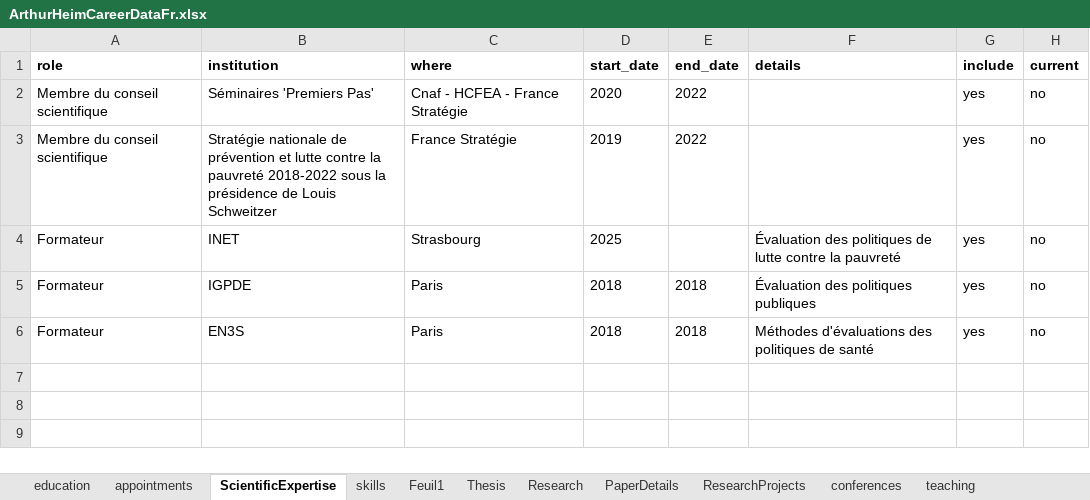
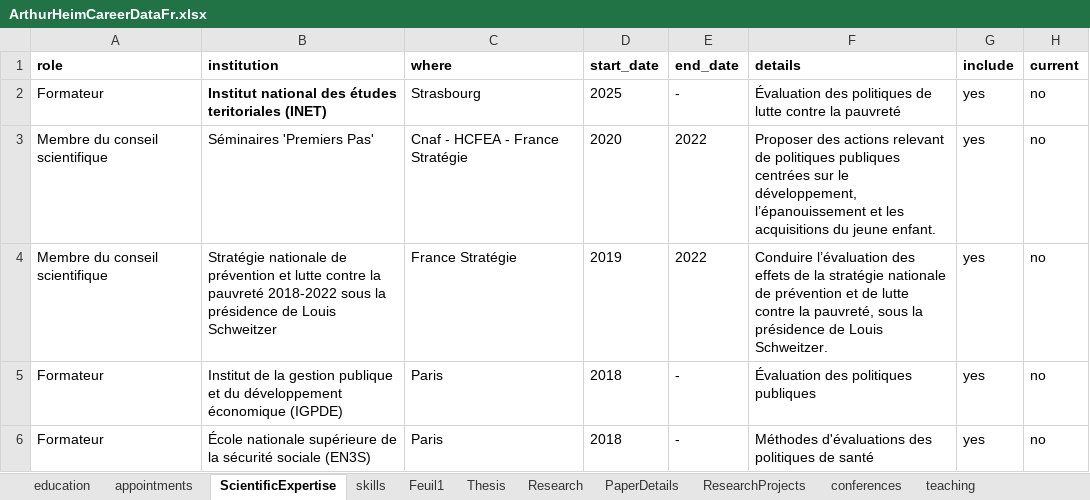
Before and after one commit to arthurheim/Data_DrivenResume, an Excel workbook: Data/ArthurHeimCareerDataFr.xlsx, sheet ScientificExpertise, drawn as a sheet; values as stored, in another font and other column widths than the file's, no borders; removed rows and columns are numbered as before the commit, all else as after; the diff names each change by its address in the sheet, - before the commit and + after, or states it on an @@ line.

```diff
--- a/Data/ArthurHeimCareerDataFr.xlsx (sheet ScientificExpertise)
+++ b/Data/ArthurHeimCareerDataFr.xlsx (sheet ScientificExpertise)
+row 2: Formateur | Institut national des études teritoriales (INET) | Strasbourg | 2025 | - | Évaluation des politiques de lutte contre la pauvreté | yes | no
-F3 (details): (empty)
+F3 (details): Proposer des actions relevant de politiques publiques centrées sur le développement, l’épanouissement et les acquisitions du jeune enfant.
-F4 (details): (empty)
+F4 (details): Conduire l’évaluation des effets de la stratégie nationale de prévention et de lutte contre la pauvreté, sous la présidence de Louis Schweitzer.
-row 4: Formateur | INET | Strasbourg | 2025 |  | Évaluation des politiques de lutte contre la pauvreté | yes | no
-B5 (institution): IGPDE
+B5 (institution): Institut de la gestion publique et du développement économique (IGPDE)
-E5:E6 (end_date): 2018
+E5:E6 (end_date): -
-B6 (institution): EN3S
+B6 (institution): École nationale supérieure de la sécurité sociale (EN3S)
```
Also changed, not shown: Data/ArthurHeimCareerDataEn.xlsx, 4 other files.
